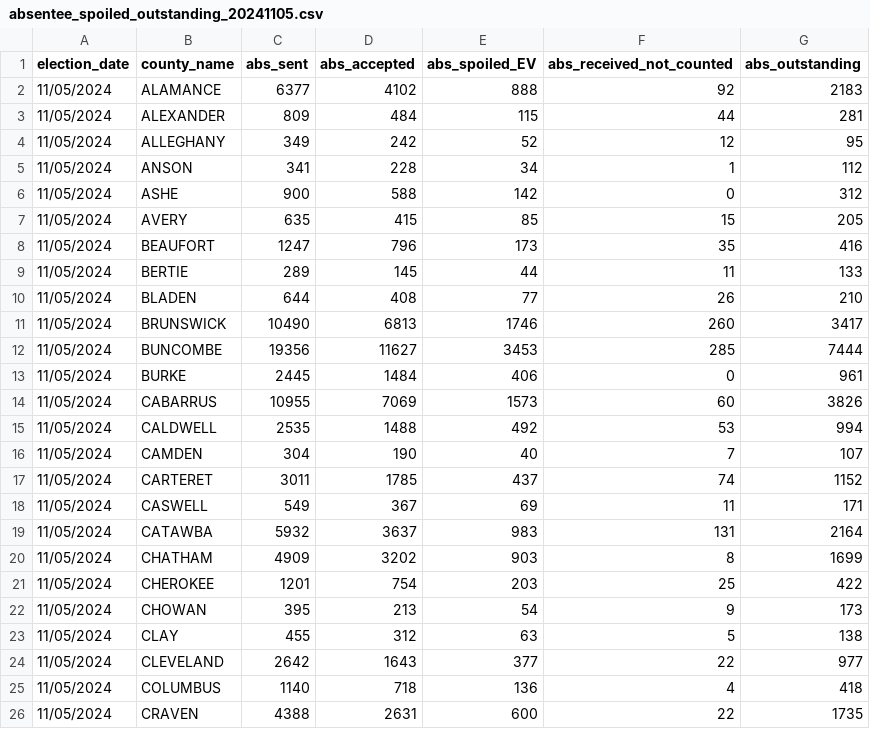
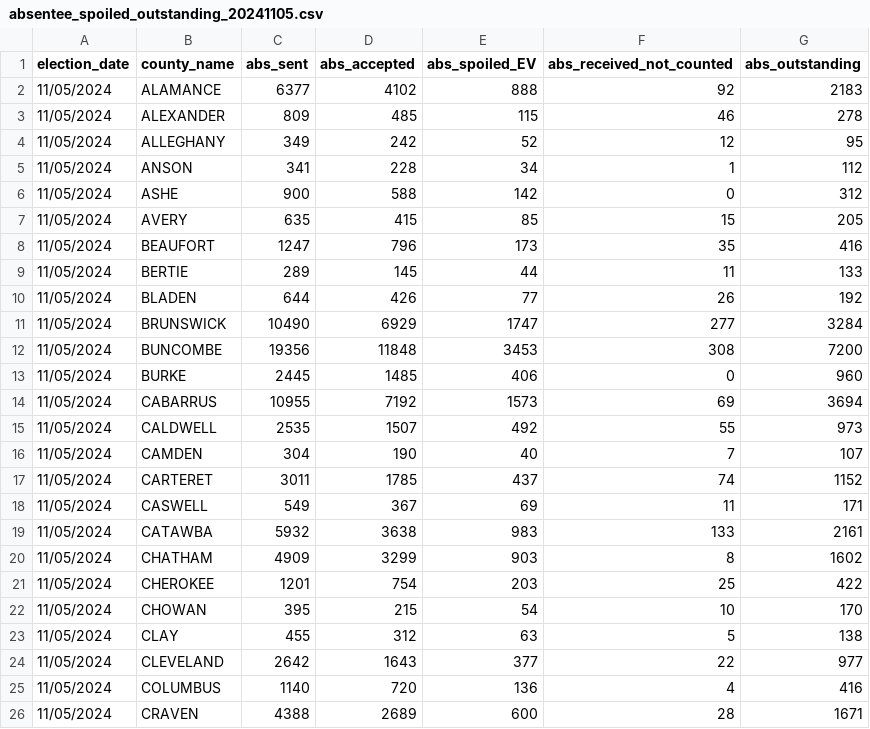
Before and after one commit to abcotvdata/NC-ballot-tracker-2024, a CSV file: absentee_spoiled_outstanding_20241105.csv, drawn as a sheet; only a part is shown; the diff covers the shown part only.

```diff
--- a/absentee_spoiled_outstanding_20241105.csv
+++ b/absentee_spoiled_outstanding_20241105.csv
@@ -2,3 +2,3 @@ election_date,county_name,abs_sent,abs_accepted,abs_spoiled_EV,abs_received_not_
 11/05/2024,ALAMANCE,6377,4102,888,92,2183
-11/05/2024,ALEXANDER,809,484,115,44,281
+11/05/2024,ALEXANDER,809,485,115,46,278
 11/05/2024,ALLEGHANY,349,242,52,12,95
@@ -9,8 +9,8 @@ election_date,county_name,abs_sent,abs_accepted,abs_spoiled_EV,abs_received_not_
 11/05/2024,BERTIE,289,145,44,11,133
-11/05/2024,BLADEN,644,408,77,26,210
-11/05/2024,BRUNSWICK,10490,6813,1746,260,3417
-11/05/2024,BUNCOMBE,19356,11627,3453,285,7444
-11/05/2024,BURKE,2445,1484,406,0,961
-11/05/2024,CABARRUS,10955,7069,1573,60,3826
-11/05/2024,CALDWELL,2535,1488,492,53,994
+11/05/2024,BLADEN,644,426,77,26,192
+11/05/2024,BRUNSWICK,10490,6929,1747,277,3284
+11/05/2024,BUNCOMBE,19356,11848,3453,308,7200
+11/05/2024,BURKE,2445,1485,406,0,960
+11/05/2024,CABARRUS,10955,7192,1573,69,3694
+11/05/2024,CALDWELL,2535,1507,492,55,973
 11/05/2024,CAMDEN,304,190,40,7,107
@@ -18,9 +18,9 @@ election_date,county_name,abs_sent,abs_accepted,abs_spoiled_EV,abs_received_not_
 11/05/2024,CASWELL,549,367,69,11,171
-11/05/2024,CATAWBA,5932,3637,983,131,2164
-11/05/2024,CHATHAM,4909,3202,903,8,1699
+11/05/2024,CATAWBA,5932,3638,983,133,2161
+11/05/2024,CHATHAM,4909,3299,903,8,1602
 11/05/2024,CHEROKEE,1201,754,203,25,422
-11/05/2024,CHOWAN,395,213,54,9,173
+11/05/2024,CHOWAN,395,215,54,10,170
 11/05/2024,CLAY,455,312,63,5,138
 11/05/2024,CLEVELAND,2642,1643,377,22,977
-11/05/2024,COLUMBUS,1140,718,136,4,418
-11/05/2024,CRAVEN,4388,2631,600,22,1735
+11/05/2024,COLUMBUS,1140,720,136,4,416
+11/05/2024,CRAVEN,4388,2689,600,28,1671
```
Also changed, not shown: 118 edited cells elsewhere in this file, votes_cast.csv, 3 other files.
